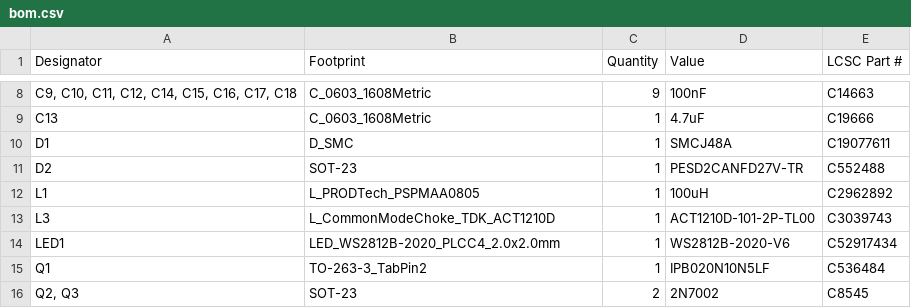
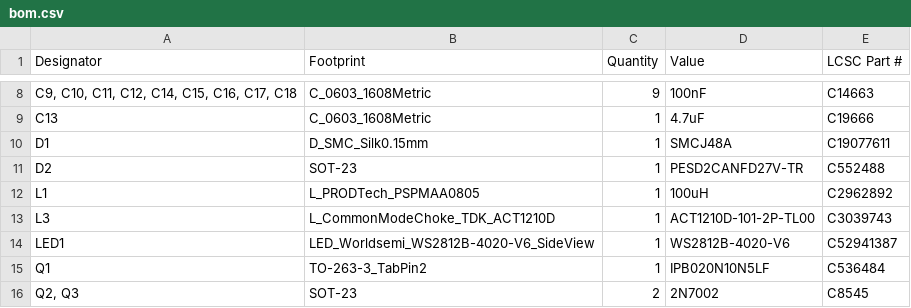
Before and after one commit to kquinsland/modular-rack-mount-power-system, a CSV file: hardware/boards/carrier/production/bom.csv, drawn as a sheet; only a part is shown, gaps mark what is left out; the diff names each change by its address in the sheet, - before the commit and + after, or states it on an @@ line.

```diff
--- a/hardware/boards/carrier/production/bom.csv
+++ b/hardware/boards/carrier/production/bom.csv
-B10 (Footprint): D_SMC
+B10 (Footprint): D_SMC_Silk0.15mm
-B14 (Footprint): LED_WS2812B-2020_PLCC4_2.0x2.0mm
+B14 (Footprint): LED_Worldsemi_WS2812B-4020-V6_SideView
-D14 (Value): WS2812B-2020-V6
+D14 (Value): WS2812B-4020-V6
-E14 (LCSC Part #): C52917434
+E14 (LCSC Part #): C52941387
```
Also changed, not shown: hardware/boards/backplane/production/bom.csv, hardware/boards/backplane/production/designators.csv, 13 other files.
